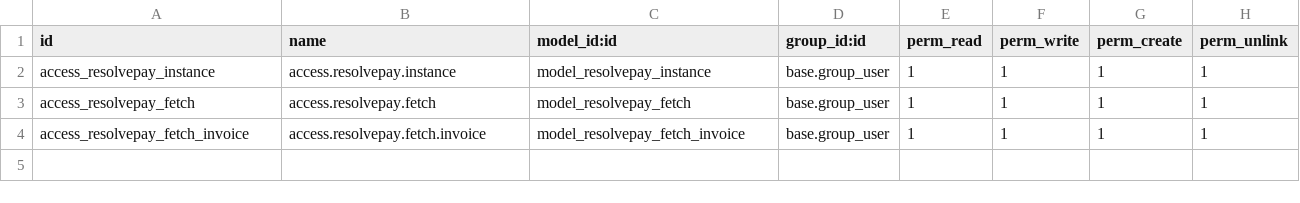
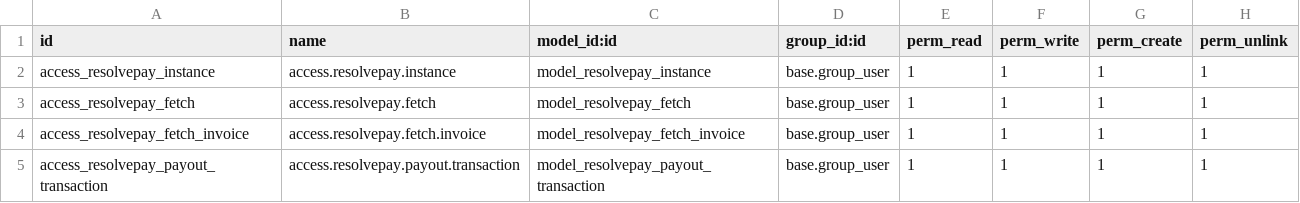
Before and after one commit to nadir-messaoudene/linus, a CSV file: syncoria_resolvepay/security/ir.model.access.csv, drawn as a sheet; the diff names each change by its address in the sheet, - before the commit and + after, or states it on an @@ line.

Commit message:
[UPDATE] syncoria_resolvepay: add payout transaction info

```diff
--- a/syncoria_resolvepay/security/ir.model.access.csv
+++ b/syncoria_resolvepay/security/ir.model.access.csv
+row 5: access_resolvepay_payout_transaction | access.resolvepay.payout.transaction | model_resolvepay_payout_transaction | base.group_user | 1 | 1 | 1 | 1
```
Also changed, not shown: 4 other files.
